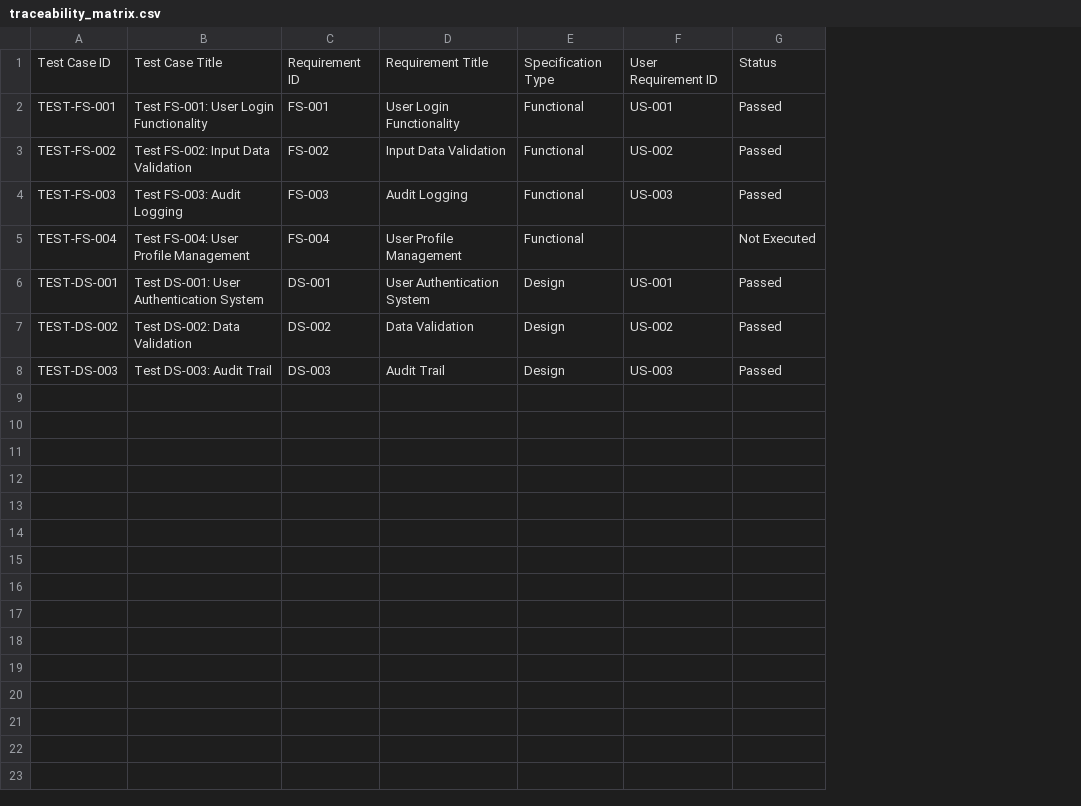
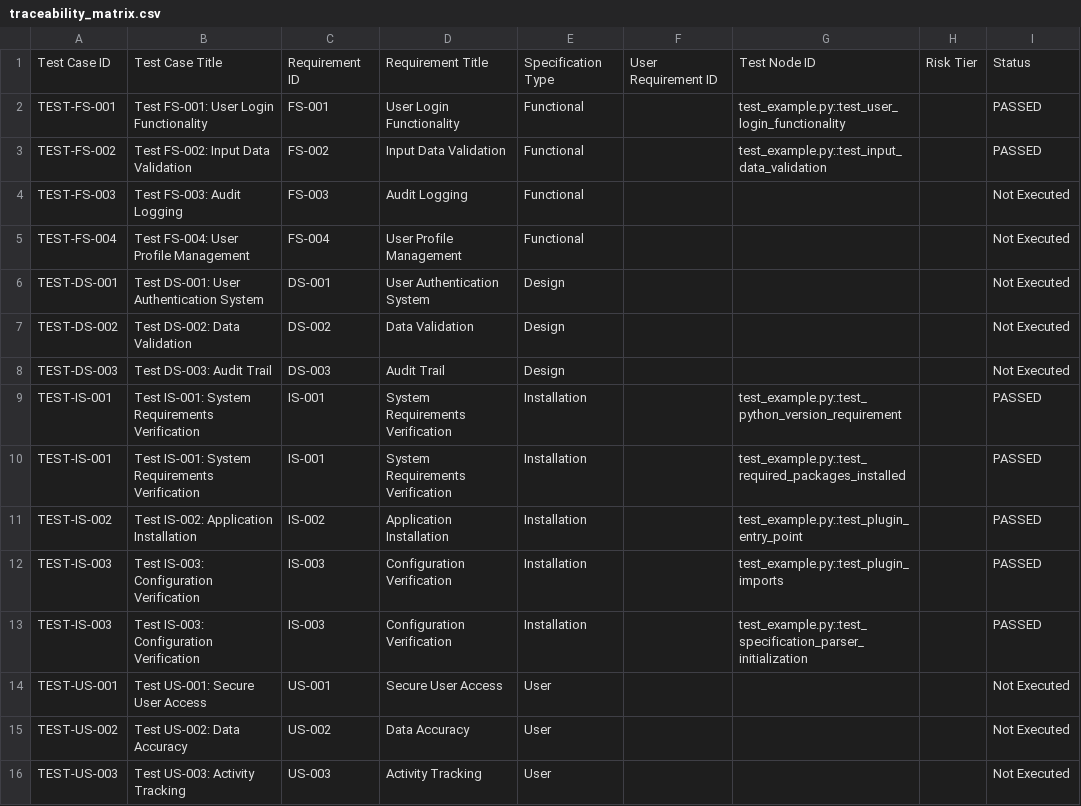
Before and after one commit to wshayes/pytest_gxp, a CSV file: docs/examples/files/traceability_matrix.csv, drawn as a sheet; removed rows and columns are numbered as before the commit, all else as after; the diff names each change by its address in the sheet, - before the commit and + after, or states it on an @@ line.

```diff
--- a/docs/examples/files/traceability_matrix.csv
+++ b/docs/examples/files/traceability_matrix.csv
-column G, rows 1-8: Status | Passed | Passed | Passed | Not Executed | Passed | Passed | Passed
+column G, rows 1-3: Test Node ID | test_example.py::test_user_login_functionality | test_example.py::test_input_data_validation
+column H, row 1: Risk Tier
+column I, rows 1-8: Status | PASSED | PASSED | Not Executed | Not Executed | Not Executed | Not Executed | Not Executed
-F2: US-001
+F2: (empty)
-F3: US-002
+F3: (empty)
-F4: US-003
+F4: (empty)
-F6: US-001
+F6: (empty)
-F7: US-002
+F7: (empty)
-F8: US-003
+F8: (empty)
+row 9: TEST-IS-001 | Test IS-001: System Requirements Verification | IS-001 | System Requirements Verification | Installation |  | test_example.py::test_python_version_requirement |  | PASSED
+row 10: TEST-IS-001 | Test IS-001: System Requirements Verification | IS-001 | System Requirements Verification | Installation |  | test_example.py::test_required_packages_installed |  | PASSED
+row 11: TEST-IS-002 | Test IS-002: Application Installation | IS-002 | Application Installation | Installation |  | test_example.py::test_plugin_entry_point |  | PASSED
+row 12: TEST-IS-003 | Test IS-003: Configuration Verification | IS-003 | Configuration Verification | Installation |  | test_example.py::test_plugin_imports |  | PASSED
+row 13: TEST-IS-003 | Test IS-003: Configuration Verification | IS-003 | Configuration Verification | Installation |  | test_example.py::test_specification_parser_initialization |  | PASSED
+row 14: TEST-US-001 | Test US-001: Secure User Access | US-001 | Secure User Access | User |  |  |  | Not Executed
+row 15: TEST-US-002 | Test US-002: Data Accuracy | US-002 | Data Accuracy | User |  |  |  | Not Executed
+row 16: TEST-US-003 | Test US-003: Activity Tracking | US-003 | Activity Tracking | User |  |  |  | Not Executed
```
Also changed, not shown: 16 other files.
